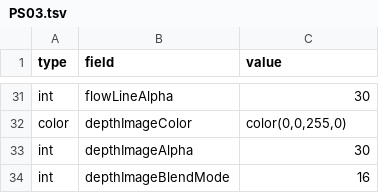
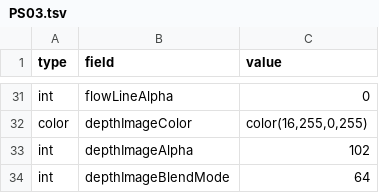
Before and after one commit to videoalchemy/JugglingMolecules, a TSV file: JugglingMolecules/config/PS03.tsv, drawn as a sheet; only a part is shown, gaps mark what is left out; the diff covers the shown part only; the diff names each change by its address in the sheet, - before the commit and + after, or states it on an @@ line.

```diff
--- a/JugglingMolecules/config/PS03.tsv
+++ b/JugglingMolecules/config/PS03.tsv
-C31 (value): 30
+C31 (value): 0
-C32 (value): color(0,0,255,0)
+C32 (value): color(16,255,0,255)
-C33 (value): 30
+C33 (value): 102
-C34 (value): 16
+C34 (value): 64
```
Also changed, not shown: 22 edited cells elsewhere in this file, JugglingMolecules/config/setup.tsv.
